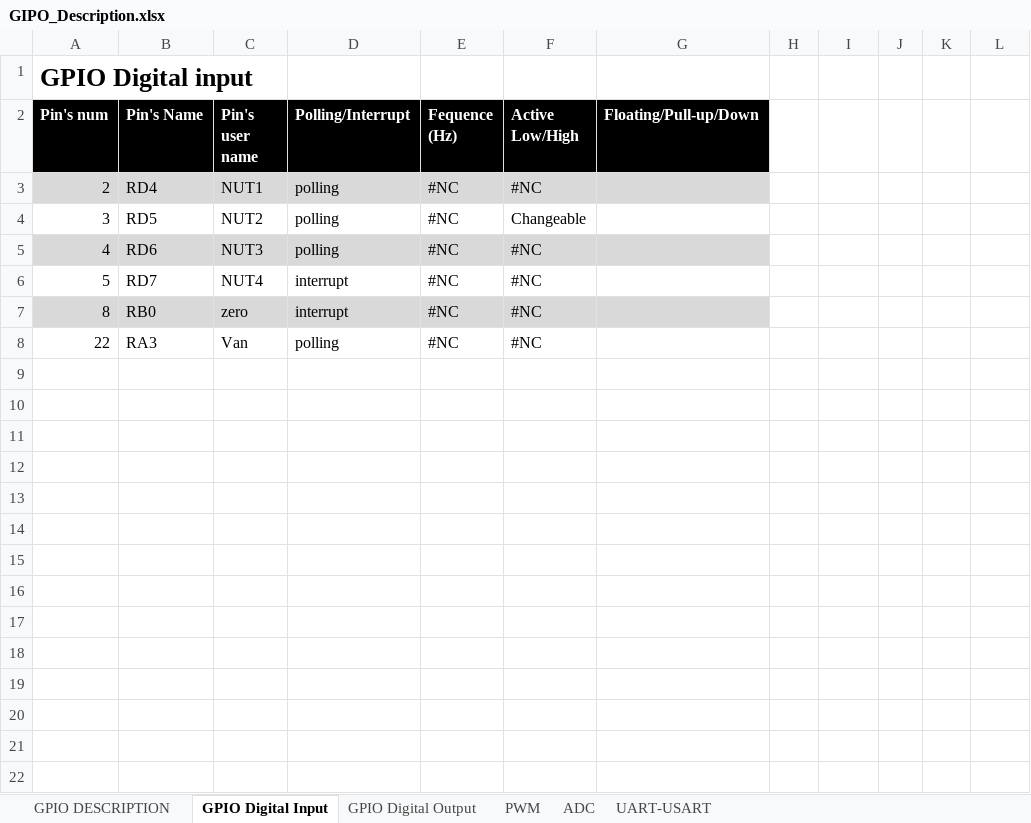
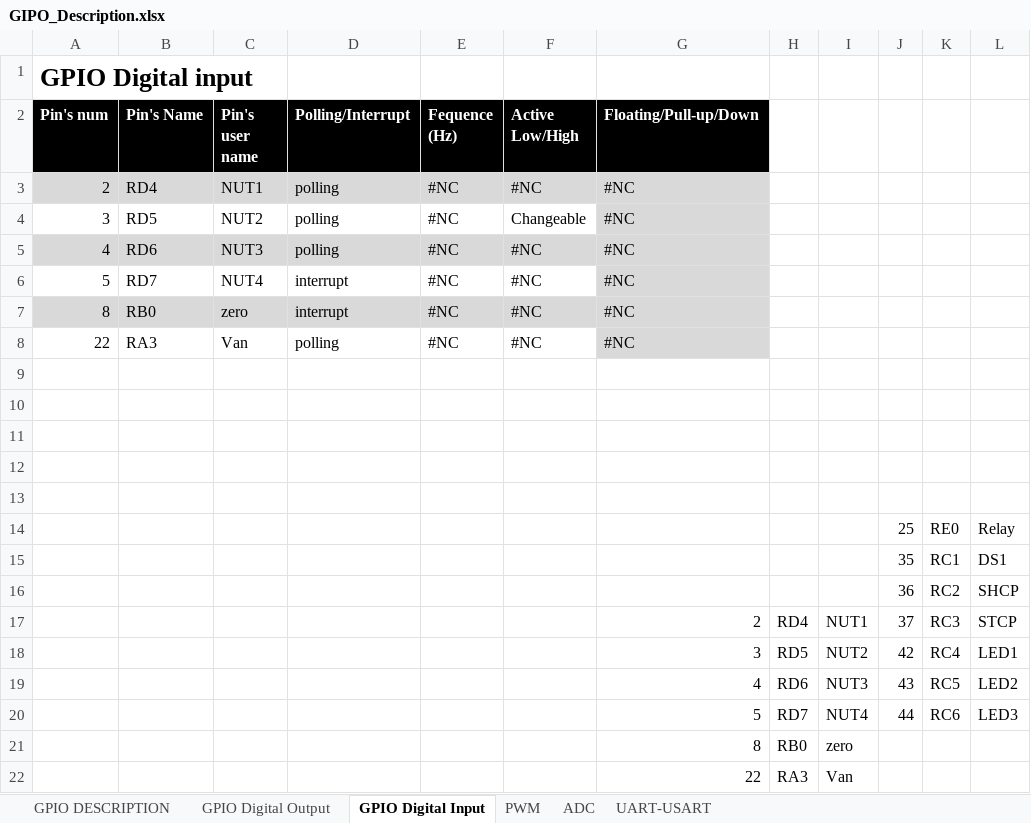
Before and after one commit to anhembedded/SCHwash, an Excel workbook: Doc/GIPO_Description.xlsx, sheet GPIO Digital Input, drawn as a sheet; values as stored, in another font and other column widths than the file's, no borders; the diff names each change by its address in the sheet, - before the commit and + after, or states it on an @@ line.

```diff
--- a/Doc/GIPO_Description.xlsx (sheet GPIO Digital Input)
+++ b/Doc/GIPO_Description.xlsx (sheet GPIO Digital Input)
@@ sheet tab order changed: GPIO DESCRIPTION | GPIO Digital Output | GPIO Digital Input | PWM | ADC | UART-USART @@
-G3:G8 (Floating/Pull-up/Down): (empty)
+G3:G8 (Floating/Pull-up/Down): #NC
-G4 fill: none
+G4 fill: #D9D9D9
-G6 fill: none
+G6 fill: #D9D9D9
-G8 fill: none
+G8 fill: #D9D9D9
+row 9: (empty)
+row 10: (empty)
+row 11: (empty)
+row 12: (empty)
+row 13: (empty)
+row 14:  |  |  |  |  |  |  |  |  | 25 | RE0 | Relay
+row 15:  |  |  |  |  |  |  |  |  | 35 | RC1 | DS1
+row 16:  |  |  |  |  |  |  |  |  | 36 | RC2 | SHCP
+row 17:  |  |  |  |  |  | 2 | RD4 | NUT1 | 37 | RC3 | STCP
+row 18:  |  |  |  |  |  | 3 | RD5 | NUT2 | 42 | RC4 | LED1
+row 19:  |  |  |  |  |  | 4 | RD6 | NUT3 | 43 | RC5 | LED2
+row 20:  |  |  |  |  |  | 5 | RD7 | NUT4 | 44 | RC6 | LED3
+row 21:  |  |  |  |  |  | 8 | RB0 | zero
+row 22:  |  |  |  |  |  | 22 | RA3 | Van
```
Also changed, not shown: sheet PWM, sheet ADC, sheet GPIO DESCRIPTION, sheet GPIO Digital Output, sheet UART-USART, formulas that keep their value, 3 other files.
